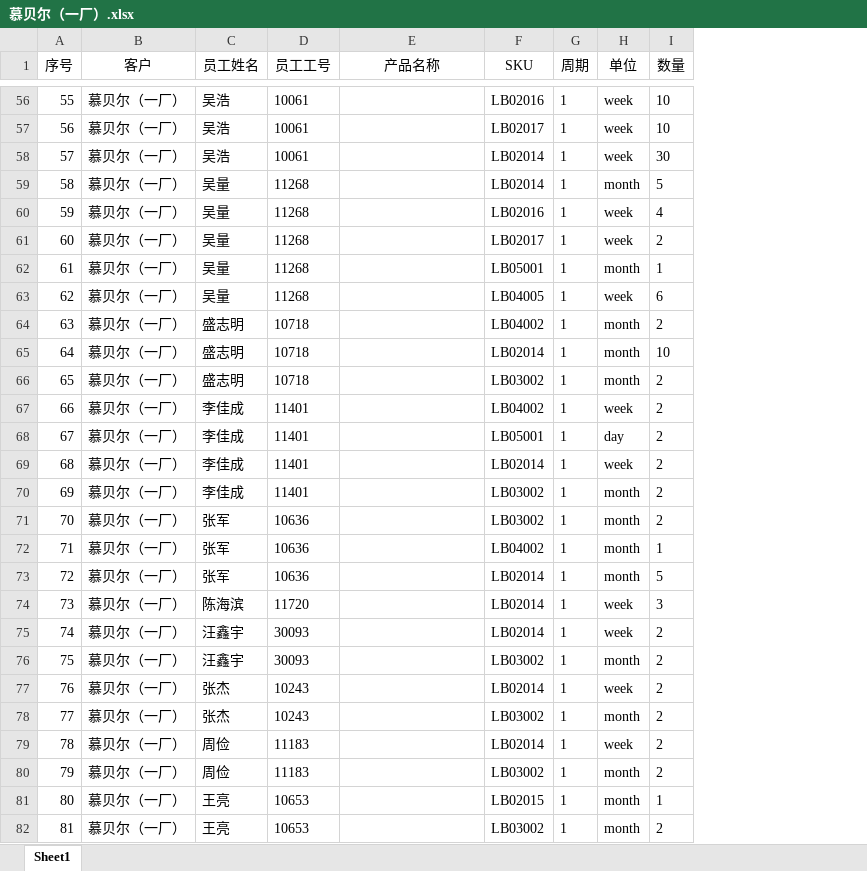
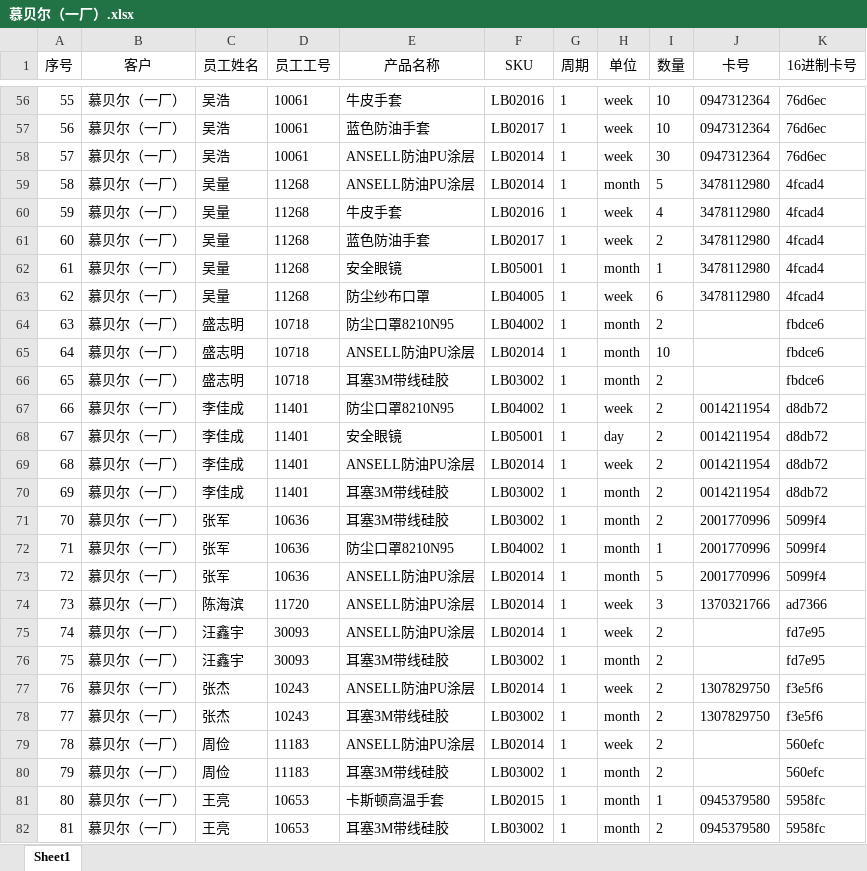
Before and after one commit to panyunyi/smartbox, an Excel workbook: public/upload/慕贝尔（一厂）.xlsx, sheet Sheet1, drawn as a sheet; only a part is shown, gaps mark what is left out; values as stored, in another font and other column widths than the file's, no borders; the diff covers the shown part only; the diff names each change by its address in the sheet, - before the commit and + after, or states it on an @@ line.

```diff
--- a/public/upload/慕贝尔（一厂）.xlsx (sheet Sheet1)
+++ b/public/upload/慕贝尔（一厂）.xlsx (sheet Sheet1)
+column J (卡号), rows 56-82: 0947312364 | 0947312364 | 0947312364 | 3478112980 | 3478112980 | 3478112980 | 3478112980 | 3478112980 |  |  |  | 0014211954 | 0014211954 | 0014211954 | 0014211954 | 2001770996 | 2001770996 | 2001770996 | 1370321766 |  |  | 1307829750 | 1307829750 |  |  | 0945379580 | 0945379580
+column K (16进制卡号), rows 56-82: 76d6ec | 76d6ec | 76d6ec | 4fcad4 | 4fcad4 | 4fcad4 | 4fcad4 | 4fcad4 | fbdce6 | fbdce6 | fbdce6 | d8db72 | d8db72 | d8db72 | d8db72 | 5099f4 | 5099f4 | 5099f4 | ad7366 | fd7e95 | fd7e95 | f3e5f6 | f3e5f6 | 560efc | 560efc | 5958fc | 5958fc
-E56 (产品名称): (empty)
+E56 (产品名称): 牛皮手套
-E57 (产品名称): (empty)
+E57 (产品名称): 蓝色防油手套
-E58:E59 (产品名称): (empty)
+E58:E59 (产品名称): ANSELL防油PU涂层
-E60 (产品名称): (empty)
+E60 (产品名称): 牛皮手套
-E61 (产品名称): (empty)
+E61 (产品名称): 蓝色防油手套
-E62 (产品名称): (empty)
+E62 (产品名称): 安全眼镜
-E63 (产品名称): (empty)
+E63 (产品名称): 防尘纱布口罩
-E64 (产品名称): (empty)
+E64 (产品名称): 防尘口罩8210N95
-E65 (产品名称): (empty)
+E65 (产品名称): ANSELL防油PU涂层
-E66 (产品名称): (empty)
+E66 (产品名称): 耳塞3M带线硅胶
-E67 (产品名称): (empty)
+E67 (产品名称): 防尘口罩8210N95
-E68 (产品名称): (empty)
+E68 (产品名称): 安全眼镜
-E69 (产品名称): (empty)
+E69 (产品名称): ANSELL防油PU涂层
-E70:E71 (产品名称): (empty)
+E70:E71 (产品名称): 耳塞3M带线硅胶
-E72 (产品名称): (empty)
+E72 (产品名称): 防尘口罩8210N95
-E73:E75 (产品名称): (empty)
+E73:E75 (产品名称): ANSELL防油PU涂层
-E76 (产品名称): (empty)
+E76 (产品名称): 耳塞3M带线硅胶
-E77 (产品名称): (empty)
+E77 (产品名称): ANSELL防油PU涂层
-E78 (产品名称): (empty)
+E78 (产品名称): 耳塞3M带线硅胶
-E79 (产品名称): (empty)
+E79 (产品名称): ANSELL防油PU涂层
-E80 (产品名称): (empty)
+E80 (产品名称): 耳塞3M带线硅胶
-E81 (产品名称): (empty)
+E81 (产品名称): 卡斯顿高温手套
-E82 (产品名称): (empty)
+E82 (产品名称): 耳塞3M带线硅胶
```
Also changed, not shown: 983 edited cells elsewhere in this sheet, public/upload/powerlist.xlsx, public/upload/慕贝尔（二厂）.xlsx, 1 other file.
